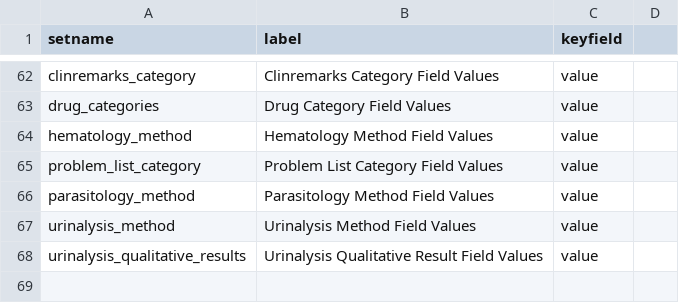
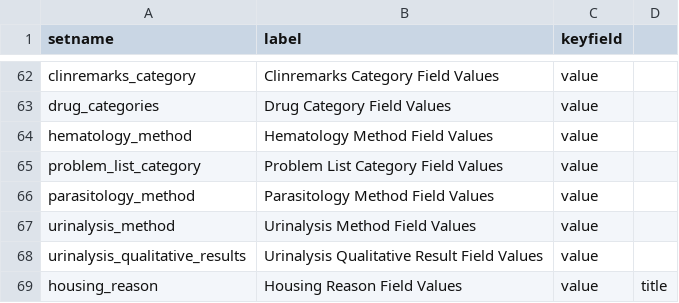
Before and after one commit to LabKey/snprcEHRModules, a TSV file: snprc_ehr/resources/data/lookup_sets.tsv, drawn as a sheet; only a part is shown, gaps mark what is left out; the diff names each change by its address in the sheet, - before the commit and + after, or states it on an @@ line.

Commit message:
Issue 22351, 22349.  Initial EHR Reporting: Housing queries and demographics fixes

```diff
--- a/snprc_ehr/resources/data/lookup_sets.tsv
+++ b/snprc_ehr/resources/data/lookup_sets.tsv
+row 69: housing_reason | Housing Reason Field Values | value | title
```
Also changed, not shown: 9 other files.
